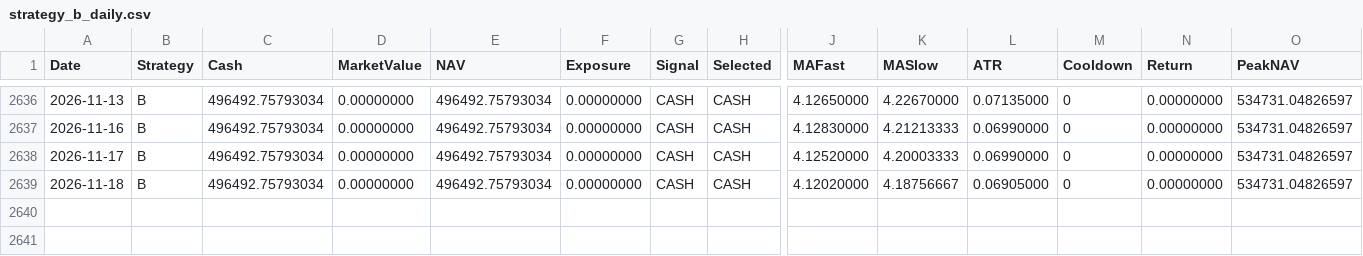
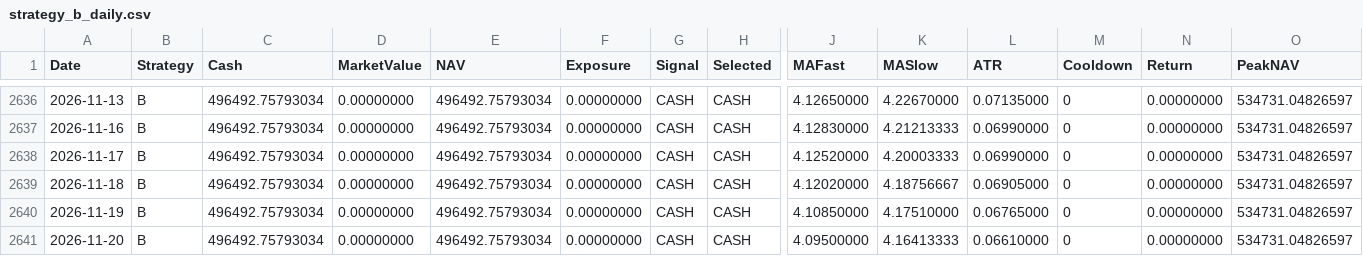
Before and after one commit to RebekahLllimx/quant-trading-ai, a CSV file: data/task7/processed/strategy_b_daily.csv, drawn as a sheet; only a part is shown, gaps mark what is left out; rows hold the shown columns only; the diff names each change by its address in the sheet, - before the commit and + after, or states it on an @@ line.

```diff
--- a/data/task7/processed/strategy_b_daily.csv
+++ b/data/task7/processed/strategy_b_daily.csv
+row 2640: 2026-11-19 | B | 496492.75793034 | 0.00000000 | 496492.75793034 | 0.00000000 | CASH | CASH | 4.10850000 | 4.17510000 | 0.06765000 | 0 | 0.00000000 | 534731.04826597
+row 2641: 2026-11-20 | B | 496492.75793034 | 0.00000000 | 496492.75793034 | 0.00000000 | CASH | CASH | 4.09500000 | 4.16413333 | 0.06610000 | 0 | 0.00000000 | 534731.04826597
```
Also changed, not shown: data/task7/processed/strategy_a_daily.csv, data/task7/processed/strategy_c_daily.csv, 12 other files.
